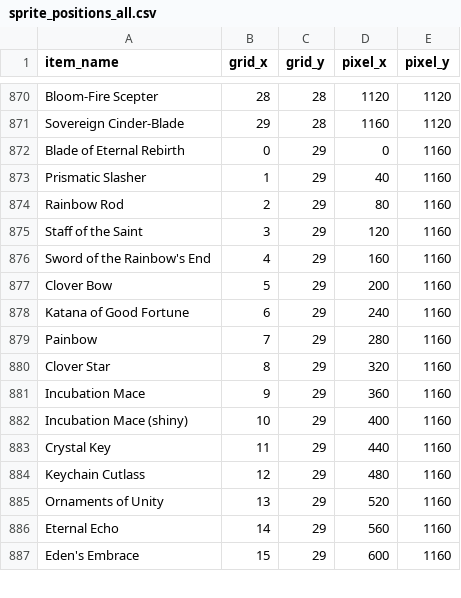
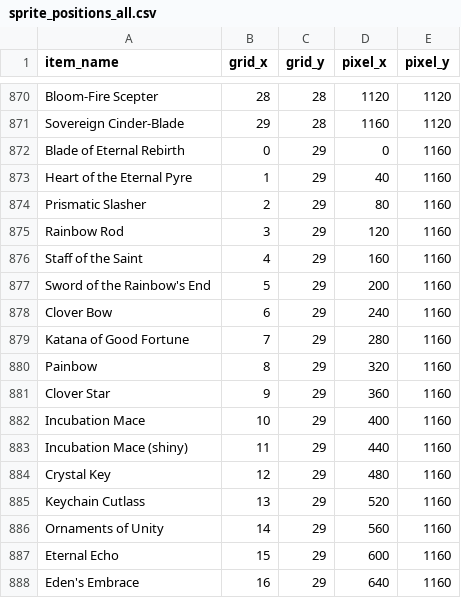
Before and after one commit to treydivelbiss/rotmgppebot, a CSV file: sprite_positions_all.csv, drawn as a sheet; only a part is shown, gaps mark what is left out; the diff covers the shown part only.

```diff
--- a/sprite_positions_all.csv
+++ b/sprite_positions_all.csv
@@ -872,16 +872,17 @@ Sovereign Cinder-Blade,29,28,1160,1120
 Blade of Eternal Rebirth,0,29,0,1160
-Prismatic Slasher,1,29,40,1160
-Rainbow Rod,2,29,80,1160
-Staff of the Saint,3,29,120,1160
-Sword of the Rainbow's End,4,29,160,1160
-Clover Bow,5,29,200,1160
-Katana of Good Fortune,6,29,240,1160
-Painbow,7,29,280,1160
-Clover Star,8,29,320,1160
-Incubation Mace,9,29,360,1160
-Incubation Mace (shiny),10,29,400,1160
-Crystal Key,11,29,440,1160
-Keychain Cutlass,12,29,480,1160
-Ornaments of Unity,13,29,520,1160
-Eternal Echo,14,29,560,1160
-Eden's Embrace,15,29,600,1160
+Heart of the Eternal Pyre,1,29,40,1160
+Prismatic Slasher,2,29,80,1160
+Rainbow Rod,3,29,120,1160
+Staff of the Saint,4,29,160,1160
+Sword of the Rainbow's End,5,29,200,1160
+Clover Bow,6,29,240,1160
+Katana of Good Fortune,7,29,280,1160
+Painbow,8,29,320,1160
+Clover Star,9,29,360,1160
+Incubation Mace,10,29,400,1160
+Incubation Mace (shiny),11,29,440,1160
+Crystal Key,12,29,480,1160
+Keychain Cutlass,13,29,520,1160
+Ornaments of Unity,14,29,560,1160
+Eternal Echo,15,29,600,1160
+Eden's Embrace,16,29,640,1160
```
Also changed, not shown: 2 edited cells elsewhere in this file, sprite_positions_normal_limited.csv, 3 other files.
